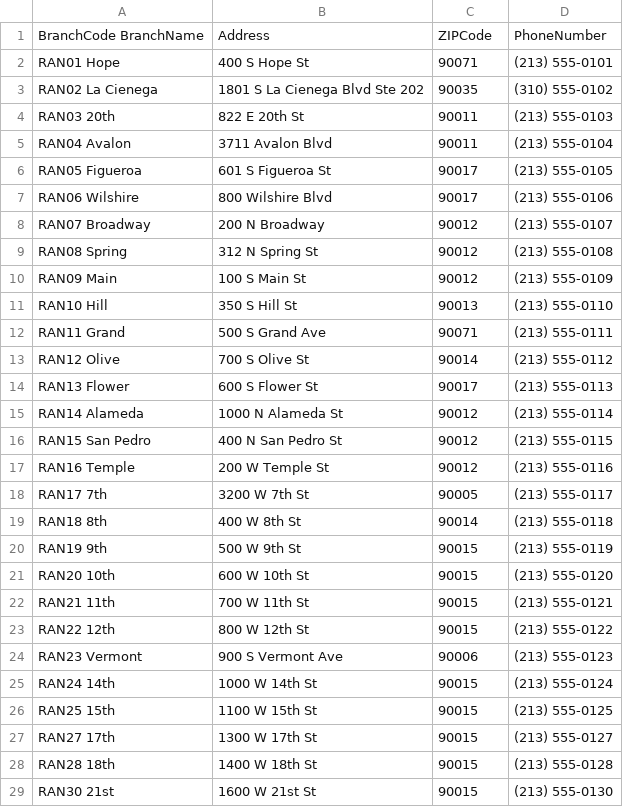
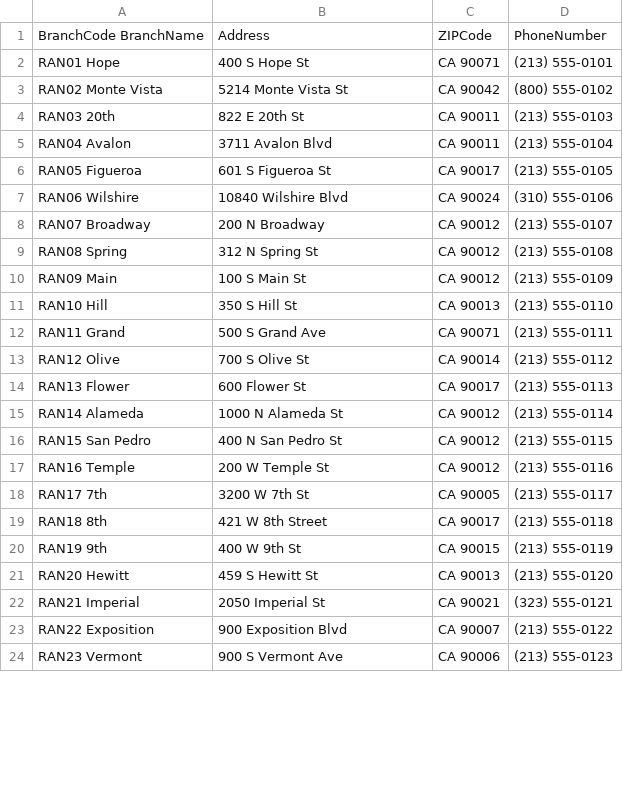
Before and after one commit to jmashuque/branch-directory-map, a CSV file: app/src/main/assets/LA_branches.csv, drawn as a sheet; only a part is shown; the diff covers the shown part only.

```diff
--- a/app/src/main/assets/LA_branches.csv
+++ b/app/src/main/assets/LA_branches.csv
@@ -1,29 +1,24 @@
 BranchCode BranchName,Address,ZIPCode,PhoneNumber
-RAN01 Hope,400 S Hope St,90071,(213) 555-0101
-RAN02 La Cienega,1801 S La Cienega Blvd Ste 202,90035,(310) 555-0102
-RAN03 20th,822 E 20th St,90011,(213) 555-0103
-RAN04 Avalon,3711 Avalon Blvd,90011,(213) 555-0104
-RAN05 Figueroa,601 S Figueroa St,90017,(213) 555-0105
-RAN06 Wilshire,800 Wilshire Blvd,90017,(213) 555-0106
-RAN07 Broadway,200 N Broadway,90012,(213) 555-0107
-RAN08 Spring,312 N Spring St,90012,(213) 555-0108
-RAN09 Main,100 S Main St,90012,(213) 555-0109
-RAN10 Hill,350 S Hill St,90013,(213) 555-0110
-RAN11 Grand,500 S Grand Ave,90071,(213) 555-0111
-RAN12 Olive,700 S Olive St,90014,(213) 555-0112
-RAN13 Flower,600 S Flower St,90017,(213) 555-0113
-RAN14 Alameda,1000 N Alameda St,90012,(213) 555-0114
-RAN15 San Pedro,400 N San Pedro St,90012,(213) 555-0115
-RAN16 Temple,200 W Temple St,90012,(213) 555-0116
-RAN17 7th,3200 W 7th St,90005,(213) 555-0117
-RAN18 8th,400 W 8th St,90014,(213) 555-0118
-RAN19 9th,500 W 9th St,90015,(213) 555-0119
-RAN20 10th,600 W 10th St,90015,(213) 555-0120
-RAN21 11th,700 W 11th St,90015,(213) 555-0121
-RAN22 12th,800 W 12th St,90015,(213) 555-0122
-RAN23 Vermont,900 S Vermont Ave,90006,(213) 555-0123
-RAN24 14th,1000 W 14th St,90015,(213) 555-0124
-RAN25 15th,1100 W 15th St,90015,(213) 555-0125
-RAN27 17th,1300 W 17th St,90015,(213) 555-0127
-RAN28 18th,1400 W 18th St,90015,(213) 555-0128
-RAN30 21st,1600 W 21st St,90015,(213) 555-0130
+RAN01 Hope,400 S Hope St,CA 90071,(213) 555-0101
+RAN02 Monte Vista,5214 Monte Vista St,CA 90042,(800) 555-0102
+RAN03 20th,822 E 20th St,CA 90011,(213) 555-0103
+RAN04 Avalon,3711 Avalon Blvd,CA 90011,(213) 555-0104
+RAN05 Figueroa,601 S Figueroa St,CA 90017,(213) 555-0105
+RAN06 Wilshire,10840 Wilshire Blvd,CA 90024,(310) 555-0106
+RAN07 Broadway,200 N Broadway,CA 90012,(213) 555-0107
+RAN08 Spring,312 N Spring St,CA 90012,(213) 555-0108
+RAN09 Main,100 S Main St,CA 90012,(213) 555-0109
+RAN10 Hill,350 S Hill St,CA 90013,(213) 555-0110
+RAN11 Grand,500 S Grand Ave,CA 90071,(213) 555-0111
+RAN12 Olive,700 S Olive St,CA 90014,(213) 555-0112
+RAN13 Flower,600 Flower St,CA 90017,(213) 555-0113
+RAN14 Alameda,1000 N Alameda St,CA 90012,(213) 555-0114
+RAN15 San Pedro,400 N San Pedro St,CA 90012,(213) 555-0115
+RAN16 Temple,200 W Temple St,CA 90012,(213) 555-0116
+RAN17 7th,3200 W 7th St,CA 90005,(213) 555-0117
+RAN18 8th,421 W 8th Street,CA 90017,(213) 555-0118
+RAN19 9th,400 W 9th St,CA 90015,(213) 555-0119
+RAN20 Hewitt,459 S Hewitt St,CA 90013,(213) 555-0120
+RAN21 Imperial,2050 Imperial St,CA 90021,(323) 555-0121
+RAN22 Exposition,900 Exposition Blvd,CA 90007,(213) 555-0122
+RAN23 Vermont,900 S Vermont Ave,CA 90006,(213) 555-0123
```
Also changed, not shown: 10 added rows, 5 removed rows and 17 edited cells elsewhere in this file, app/src/main/assets/CA_branches.csv, 14 other files.
